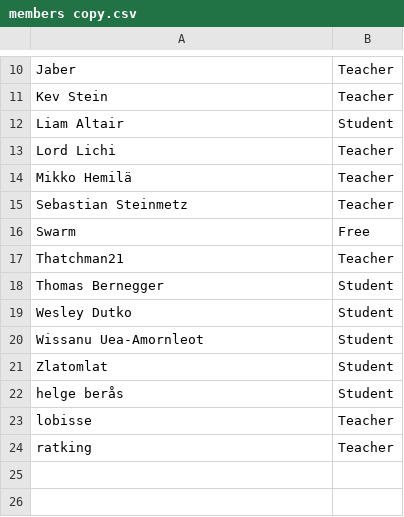
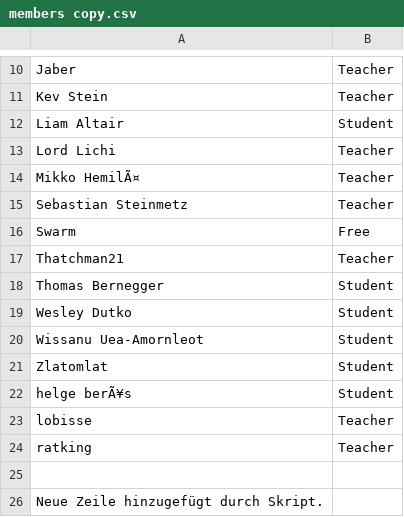
Before and after one commit to SuIT-pub/Mind-the-School, a CSV file: game/members copy.csv, drawn as a sheet; only a part is shown, gaps mark what is left out.

Commit message:
updated members.csv

```diff
--- a/game/members copy.csv
+++ b/game/members copy.csv
@@ -13,3 +13,3 @@ Liam Altair;Student
 Lord Lichi;Teacher
-Mikko Hemilä;Teacher
+Mikko HemilÃ¤;Teacher
 Sebastian Steinmetz;Teacher
@@ -21,4 +21,6 @@ Wissanu Uea-Amornleot;Student
 Zlatomlat;Student
-helge berås;Student
+helge berÃ¥s;Student
 lobisse;Teacher
 ratking;Teacher
+
+Neue Zeile hinzugefügt durch Skript.
```
